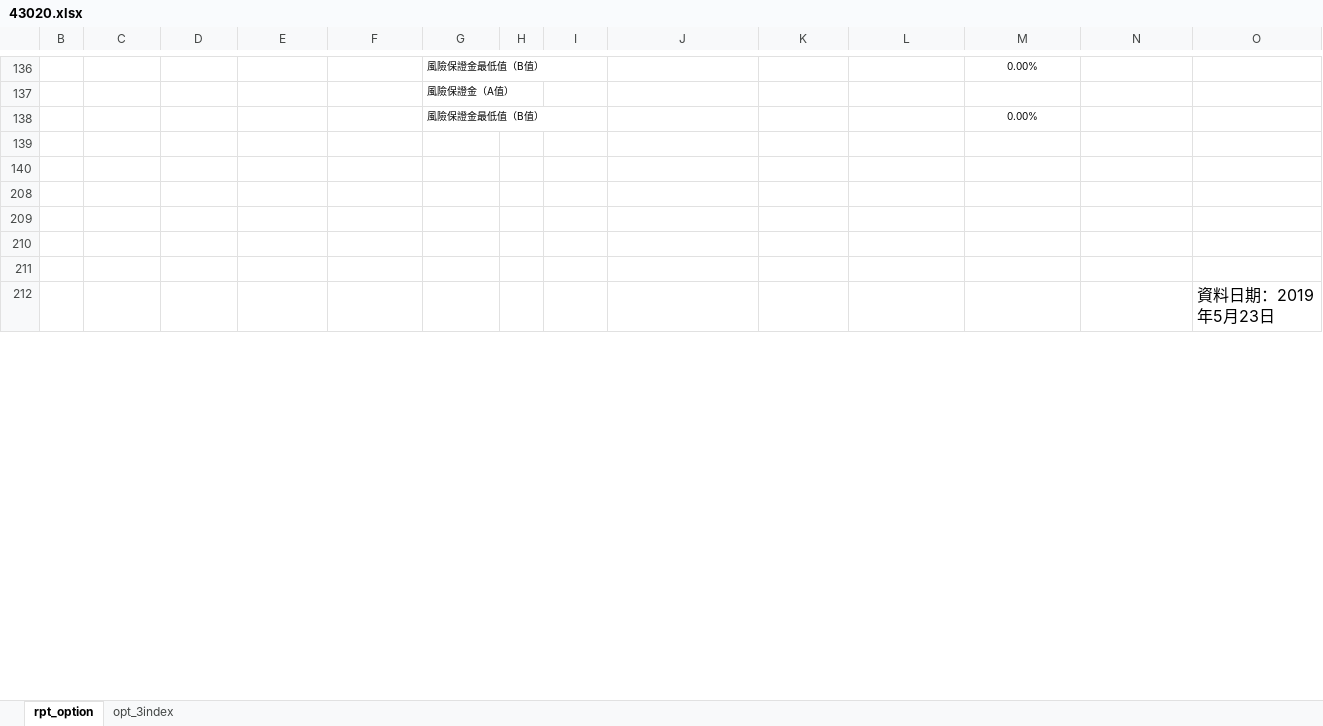
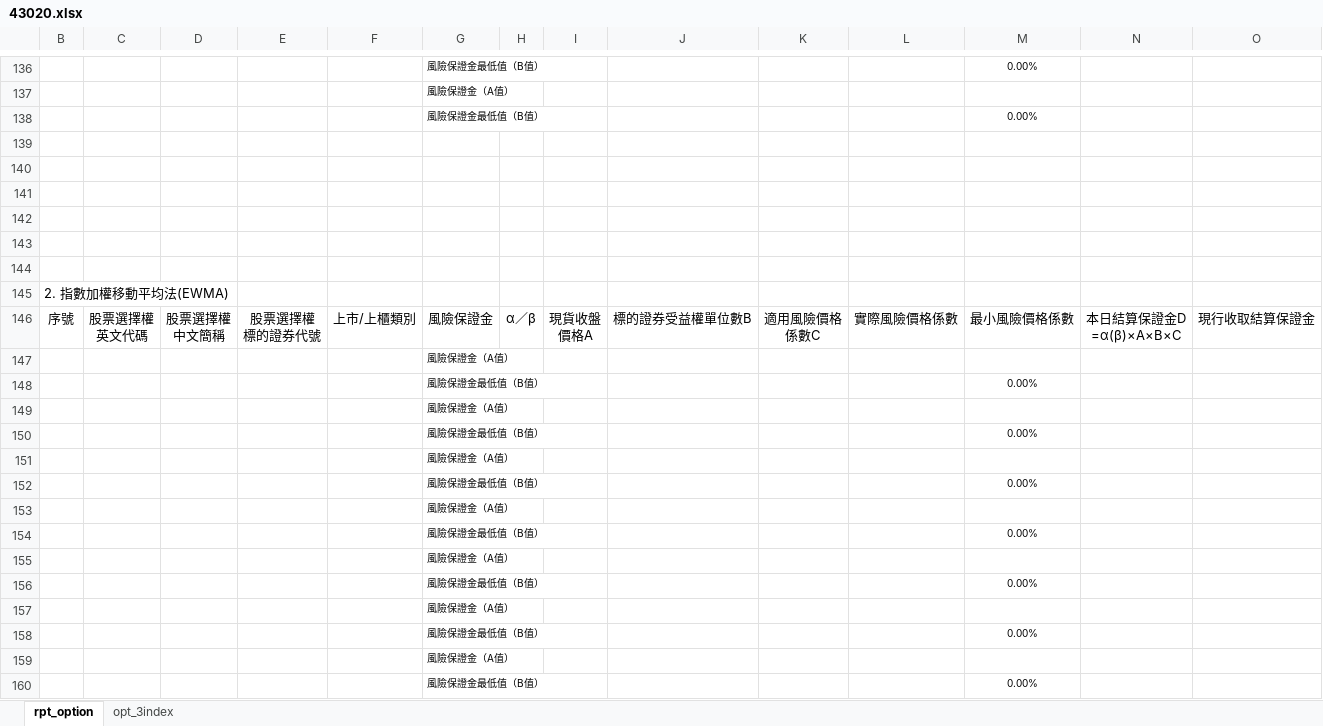
Before and after one commit to haotingchan/RekindlePhoenixCI, an Excel workbook: PhoenixCI/Excel_Template/43020.xlsx, sheet rpt_option, drawn as a sheet; only a part is shown, gaps mark what is left out; the shorter side is filled out with more unchanged rows; values as stored, in another font and other column widths than the file's, no borders; charts and pictures not drawn; rows hold the shown columns only; ↵ is a line break in a cell; the diff covers the shown part only; the diff names each change by its address in the sheet, - before the commit and + after, or states it on an @@ line.

```diff
--- a/PhoenixCI/Excel_Template/43020.xlsx (sheet rpt_option)
+++ b/PhoenixCI/Excel_Template/43020.xlsx (sheet rpt_option)
@@ row 141 unhidden: (empty) @@
+row 142: (empty)
+row 143: (empty)
+row 144: (empty)
@@ row 145 unhidden: 2. 指數加權移動平均法(EWMA) @@
@@ row 146 unhidden: 序號 | 股票選擇權 ↵ 英文代碼 | 股票選擇權 ↵ 中文簡稱 | 股票選擇權 ↵ 標的證券代號 | 上市/上櫃類別 | 風險保證金 | α／β | 現貨收盤 ↵ 價格A | 標的證券受益權單位數B | 適用風險價格 ↵ 係數C | 實際風險價格係數 | 最小風險價格係數 | 本日結算保證金D ↵ =α(β)×A×B×C | 現行收取結算保證金 @@
@@ row 147 unhidden:  |  |  |  |  | 風險保證金（A值） @@
+row 148:  |  |  |  |  | 風險保證金最低值（B值） |  |  |  |  |  | 0.00%
@@ row 149 unhidden:  |  |  |  |  | 風險保證金（A值） @@
+row 150:  |  |  |  |  | 風險保證金最低值（B值） |  |  |  |  |  | 0.00%
@@ row 151 unhidden:  |  |  |  |  | 風險保證金（A值） @@
+row 152:  |  |  |  |  | 風險保證金最低值（B值） |  |  |  |  |  | 0.00%
@@ row 153 unhidden:  |  |  |  |  | 風險保證金（A值） @@
+row 154:  |  |  |  |  | 風險保證金最低值（B值） |  |  |  |  |  | 0.00%
@@ row 155 unhidden:  |  |  |  |  | 風險保證金（A值） @@
+row 156:  |  |  |  |  | 風險保證金最低值（B值） |  |  |  |  |  | 0.00%
@@ row 157 unhidden:  |  |  |  |  | 風險保證金（A值） @@
+row 158:  |  |  |  |  | 風險保證金最低值（B值） |  |  |  |  |  | 0.00%
@@ row 159 unhidden:  |  |  |  |  | 風險保證金（A值） @@
+row 160:  |  |  |  |  | 風險保證金最低值（B值） |  |  |  |  |  | 0.00%
```
Also changed, not shown: 24 added rows and 23 hidden or unhidden rows elsewhere in this sheet, PhoenixCI/Excel_Template/40011.xlsx, PhoenixCI/Excel_Template/40012.xlsx, 5 other files.
